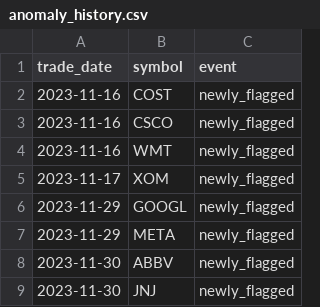
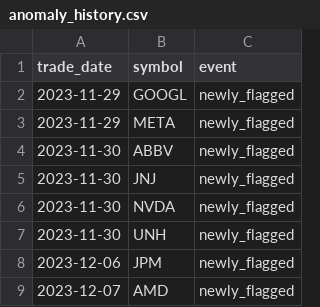
Before and after one commit to aliL2000/portfolio-risk-analytics, a CSV file: anomaly_history.csv, drawn as a sheet; only a part is shown; the shorter side is filled out with more unchanged rows.

```diff
--- a/anomaly_history.csv
+++ b/anomaly_history.csv
@@ -1,6 +1,2 @@
 trade_date,symbol,event
-2023-11-16,COST,newly_flagged
-2023-11-16,CSCO,newly_flagged
-2023-11-16,WMT,newly_flagged
-2023-11-17,XOM,newly_flagged
 2023-11-29,GOOGL,newly_flagged
```
Also changed, not shown: data_summary.csv, var_backtest.csv, 4 other files.
